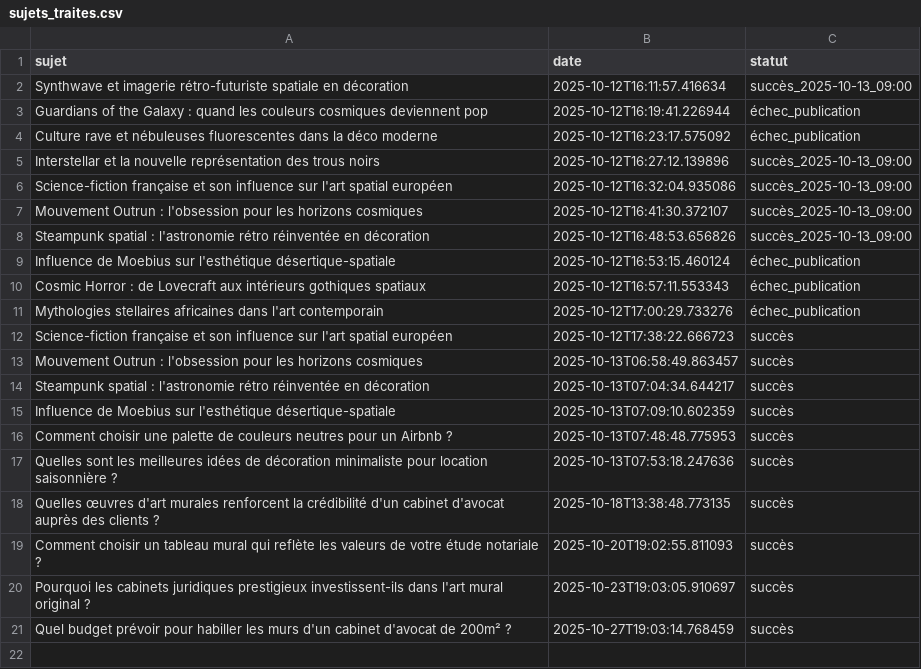
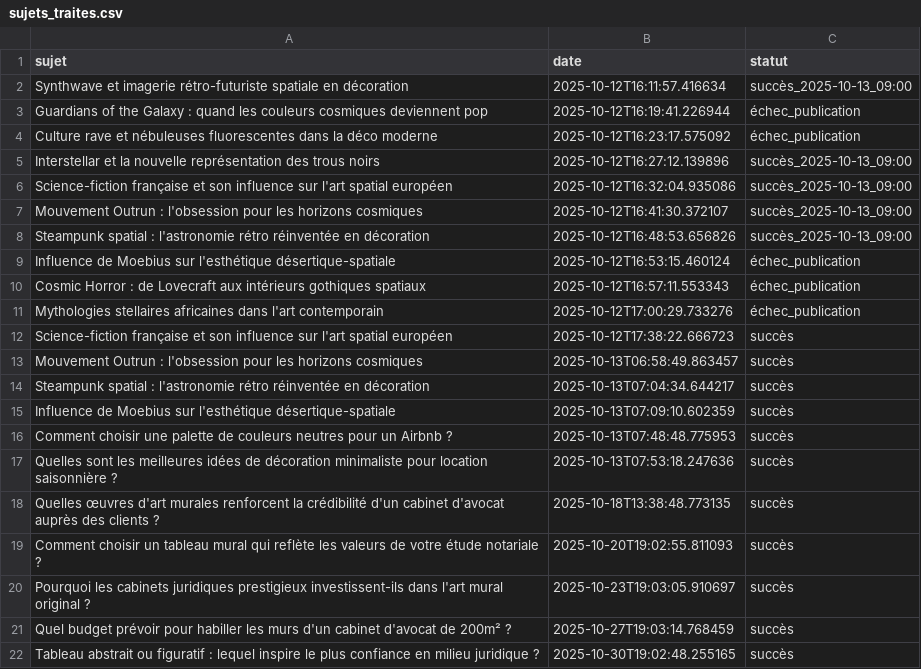
Before and after one commit to Metalosmose21/Cabinet-avocat-1-, a CSV file: sujets_traites.csv, drawn as a sheet.

```diff
--- a/sujets_traites.csv
+++ b/sujets_traites.csv
@@ -21 +21,2 @@ Pourquoi les cabinets juridiques prestigieux investissent-ils dans l'art mural o
 Quel budget prévoir pour habiller les murs d'un cabinet d'avocat de 200m² ?,2025-10-27T19:03:14.768459,succès
+Tableau abstrait ou figuratif : lequel inspire le plus confiance en milieu juridique ?,2025-10-30T19:02:48.255165,succès
```
Also changed, not shown: sujets.csv.
